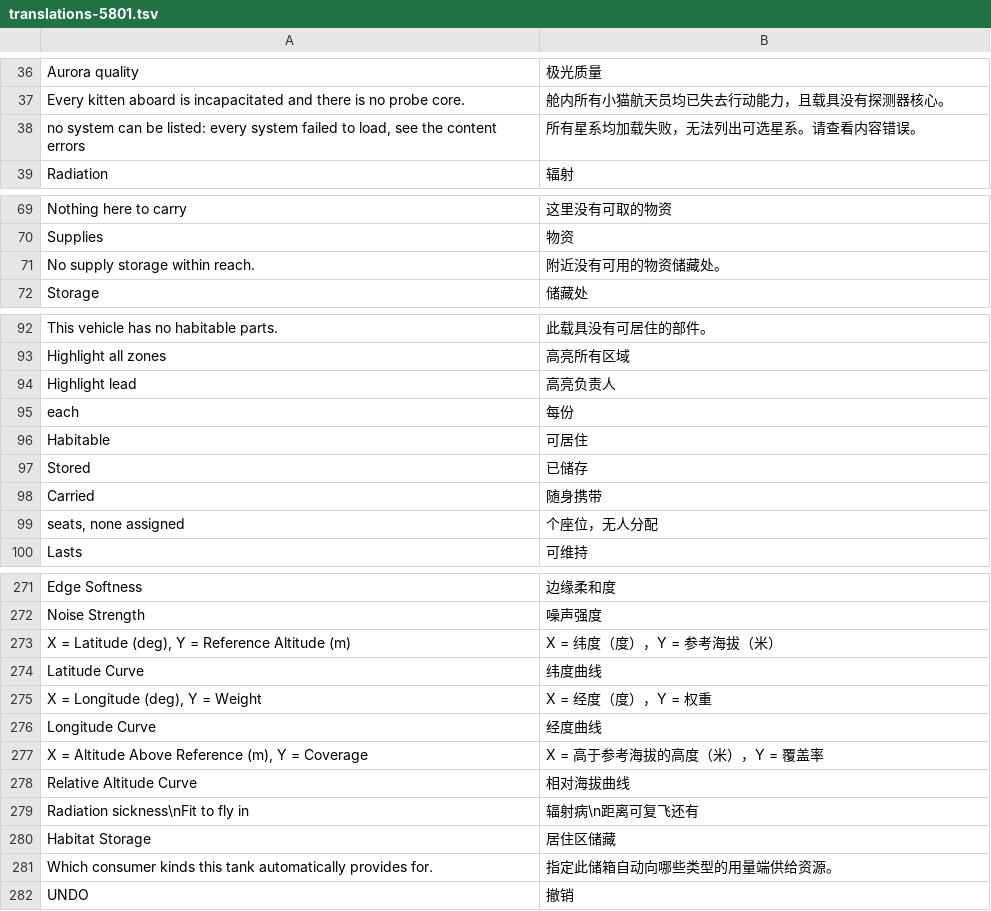
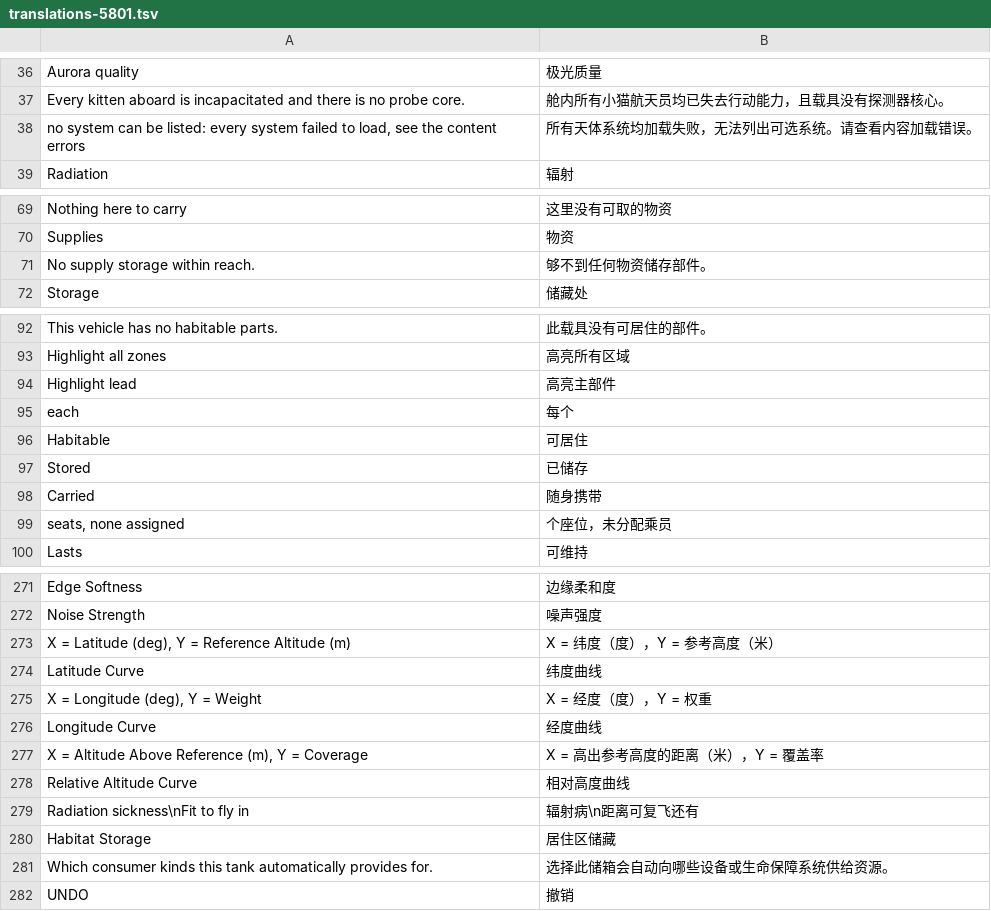
Before and after one commit to fchvvjchvccj-cmyk/KSA-Chinese-Localization, a TSV file: src/translations-5801.tsv, drawn as a sheet; only a part is shown, gaps mark what is left out; the diff covers the shown part only.

```diff
--- a/src/translations-5801.tsv
+++ b/src/translations-5801.tsv
@@ -37,3 +37,3 @@ Aurora quality|极光质量
 Every kitten aboard is incapacitated and there is no probe core.|舱内所有小猫航天员均已失去行动能力，且载具没有探测器核心。
-no system can be listed: every system failed to load, see the content errors|所有星系均加载失败，无法列出可选星系。请查看内容错误。
+no system can be listed: every system failed to load, see the content errors|所有天体系统均加载失败，无法列出可选系统。请查看内容加载错误。
 Radiation|辐射
@@ -70,3 +70,3 @@ Nothing here to carry|这里没有可取的物资
 Supplies|物资
-No supply storage within reach.|附近没有可用的物资储藏处。
+No supply storage within reach.|够不到任何物资储存部件。
 Storage|储藏处
@@ -93,4 +93,4 @@ This vehicle has no habitable parts.|此载具没有可居住的部件。
 Highlight all zones|高亮所有区域
-Highlight lead|高亮负责人
-each|每份
+Highlight lead|高亮主部件
+each|每个
 Habitable|可居住
@@ -98,3 +98,3 @@ Stored|已储存
 Carried|随身携带
-seats, none assigned|个座位，无人分配
+seats, none assigned|个座位，未分配乘员
 Lasts|可维持
@@ -272,3 +272,3 @@ Edge Softness|边缘柔和度
 Noise Strength|噪声强度
-X = Latitude (deg), Y = Reference Altitude (m)|X = 纬度（度），Y = 参考海拔（米）
+X = Latitude (deg), Y = Reference Altitude (m)|X = 纬度（度），Y = 参考高度（米）
 Latitude Curve|纬度曲线
@@ -276,7 +276,7 @@ X = Longitude (deg), Y = Weight|X = 经度（度），Y = 权重
 Longitude Curve|经度曲线
-X = Altitude Above Reference (m), Y = Coverage|X = 高于参考海拔的高度（米），Y = 覆盖率
-Relative Altitude Curve|相对海拔曲线
+X = Altitude Above Reference (m), Y = Coverage|X = 高出参考高度的距离（米），Y = 覆盖率
+Relative Altitude Curve|相对高度曲线
 Radiation sickness\nFit to fly in|辐射病\n距离可复飞还有
 Habitat Storage|居住区储藏
-Which consumer kinds this tank automatically provides for.|指定此储箱自动向哪些类型的用量端供给资源。
+Which consumer kinds this tank automatically provides for.|选择此储箱会自动向哪些设备或生命保障系统供给资源。
 UNDO|撤销
```
Also changed, not shown: 16 added rows and 13 edited cells elsewhere in this file, 21 other files.
